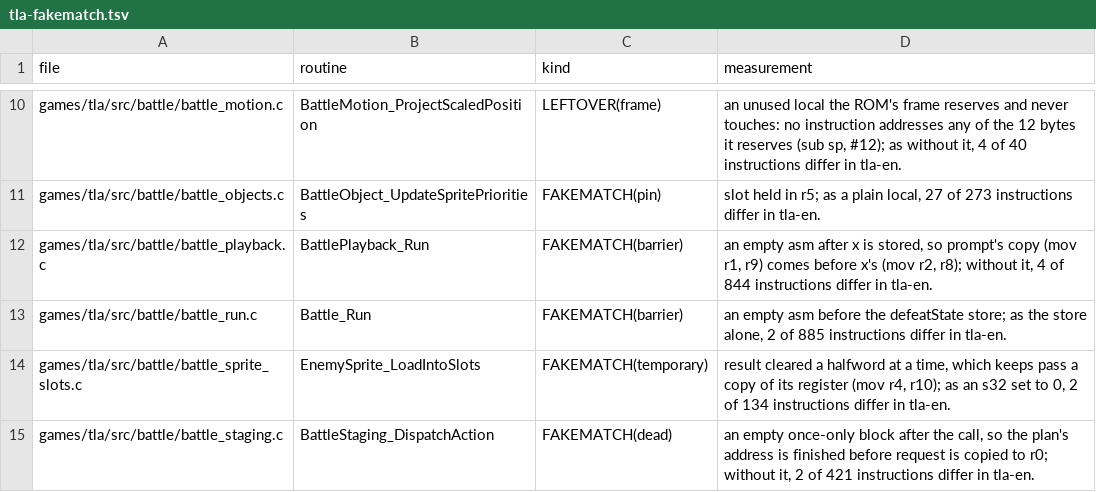
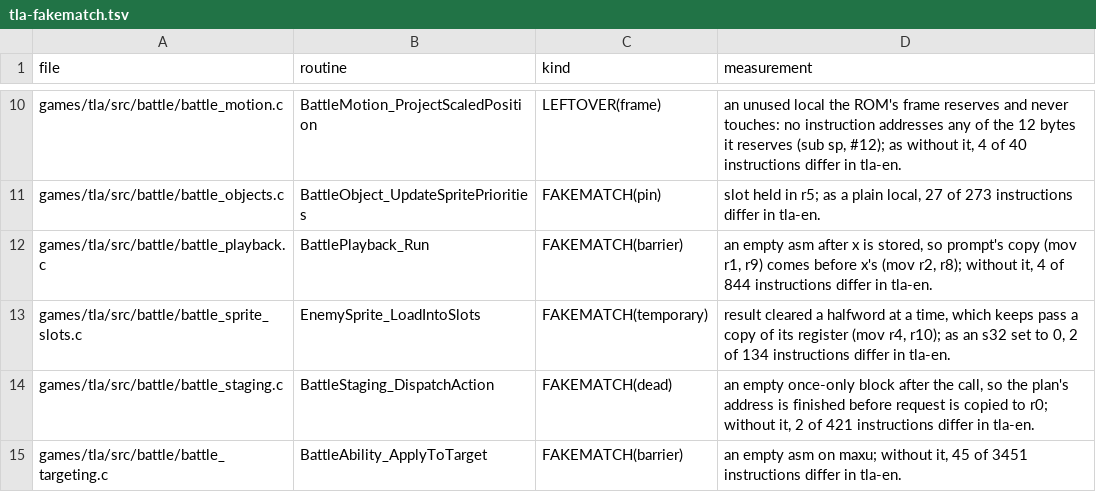
Before and after one commit to PascalPixel/alchemy-devtools, a TSV file: evidence/tla-fakematch.tsv, drawn as a sheet; only a part is shown, gaps mark what is left out; the shorter side is filled out with more unchanged rows; the diff names each change by its address in the sheet, - before the commit and + after, or states it on an @@ line.

```diff
--- a/evidence/tla-fakematch.tsv
+++ b/evidence/tla-fakematch.tsv
-row 13: games/tla/src/battle/battle_run.c | Battle_Run | FAKEMATCH(barrier) | an empty asm before the defeatState store; as the store alone, 2 of 885 instructions differ in tla-en.
```
